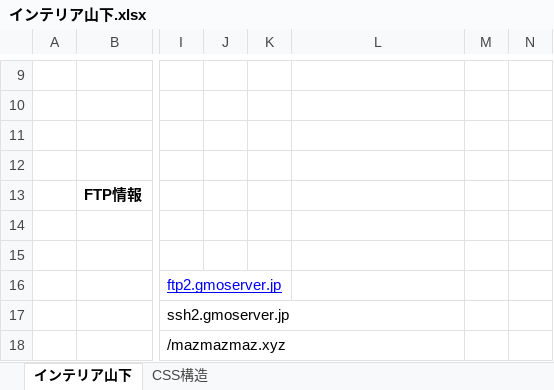
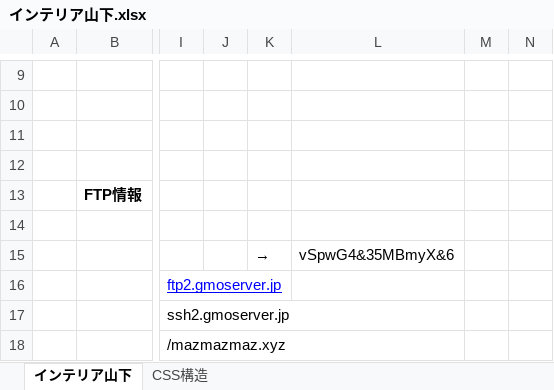
Before and after one commit to fukuzo/interior, an Excel workbook: インテリア山下.xlsx, sheet インテリア山下, drawn as a sheet; only a part is shown, gaps mark what is left out; values as stored, in another font and other column widths than the file's, no borders; the diff names each change by its address in the sheet, - before the commit and + after, or states it on an @@ line.

```diff
--- a/インテリア山下.xlsx (sheet インテリア山下)
+++ b/インテリア山下.xlsx (sheet インテリア山下)
-K15: (empty)
+K15: →
-L15: (empty)
+L15: vSpwG4&35MBmyX&6
```
Also changed, not shown: 3 other files.
